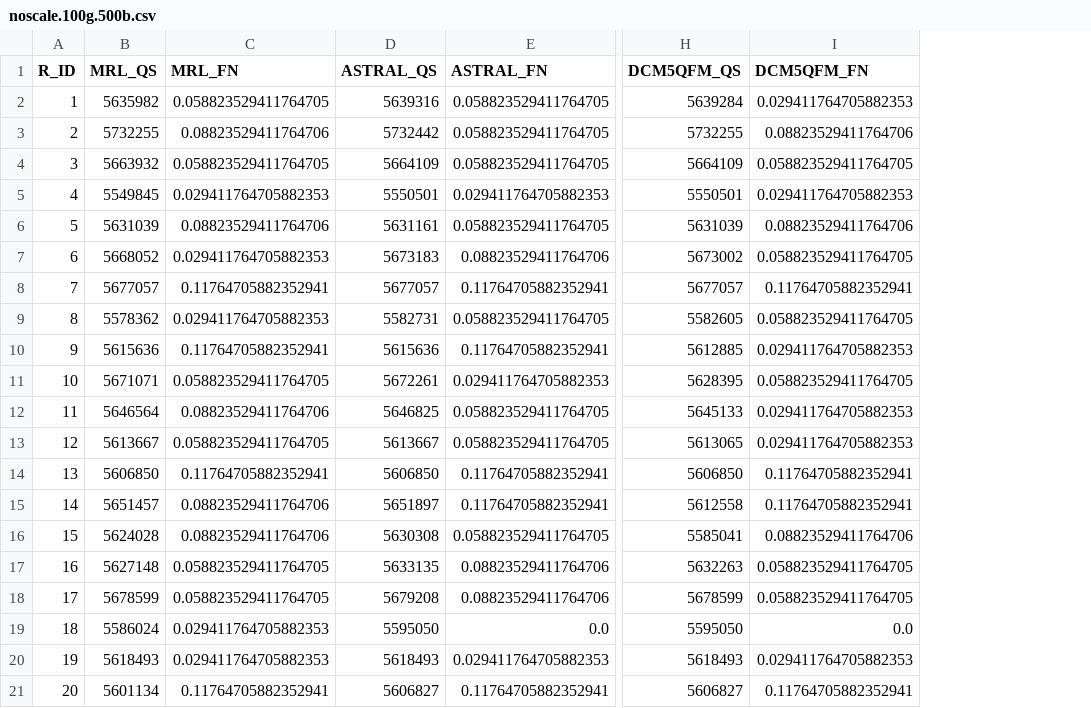
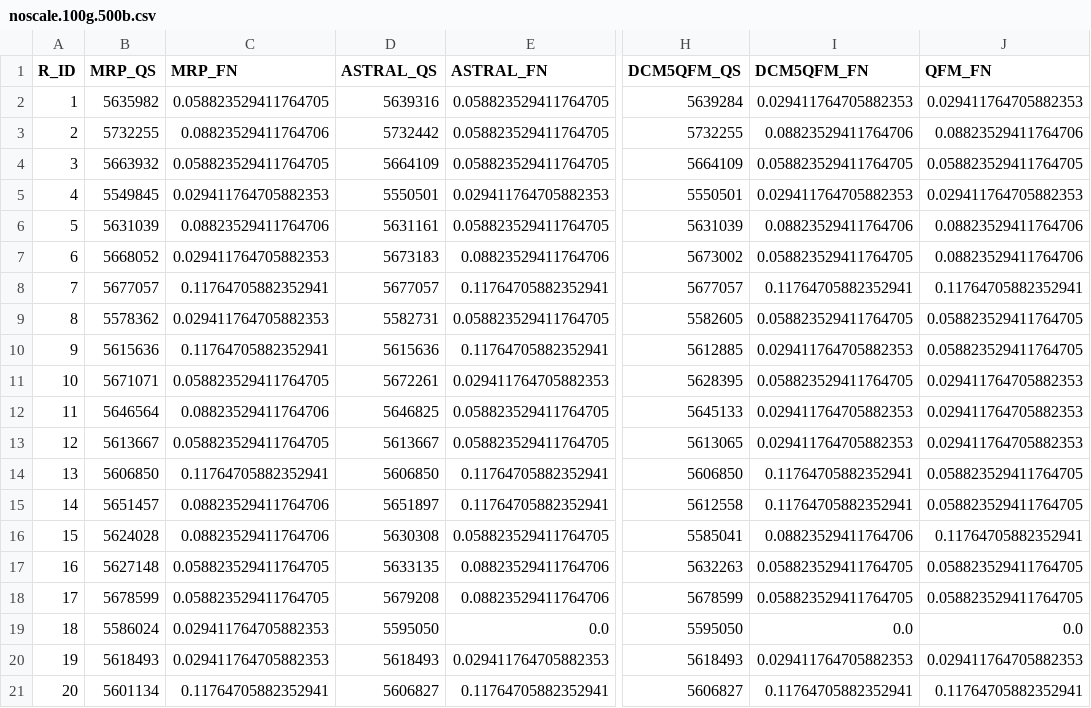
Before and after one commit to srautonu/DcmQfm, a CSV file: Performance/ASTRAL_I/noscale.100g.500b.csv, drawn as a sheet; only a part is shown, gaps mark what is left out; the diff names each change by its address in the sheet, - before the commit and + after, or states it on an @@ line.

```diff
--- a/Performance/ASTRAL_I/noscale.100g.500b.csv
+++ b/Performance/ASTRAL_I/noscale.100g.500b.csv
+column J (QFM_FN), rows 2-21: 0.029411764705882353 | 0.08823529411764706 | 0.058823529411764705 | 0.029411764705882353 | 0.08823529411764706 | 0.08823529411764706 | 0.11764705882352941 | 0.058823529411764705 | 0.058823529411764705 | 0.029411764705882353 | 0.029411764705882353 | 0.029411764705882353 | 0.058823529411764705 | 0.058823529411764705 | 0.11764705882352941 | 0.058823529411764705 | 0.058823529411764705 | 0.0 | 0.029411764705882353 | 0.11764705882352941
-B1: MRL_QS
+B1: MRP_QS
-C1: MRL_FN
+C1: MRP_FN
```
Also changed, not shown: Performance/ASTRAL_I/noscale.200g.500b.csv, Performance/ASTRAL_I/noscale.50g.500b.csv, 4 other files.
